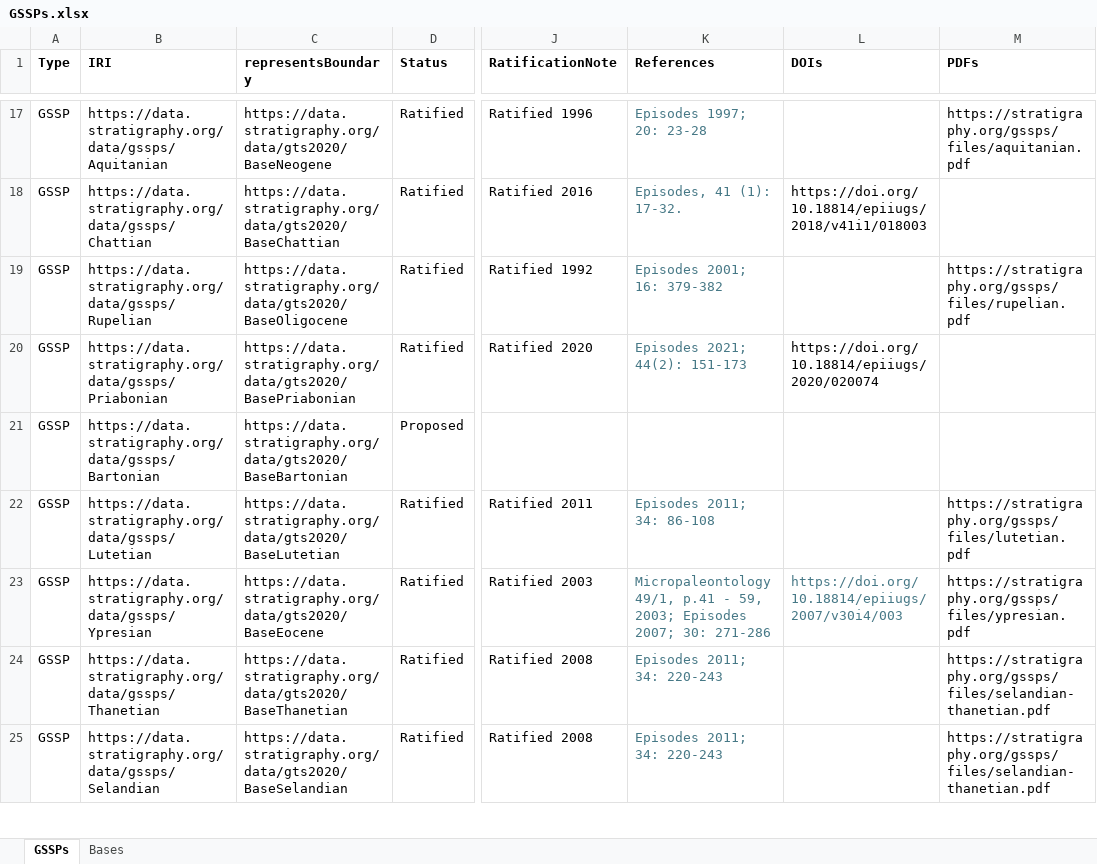
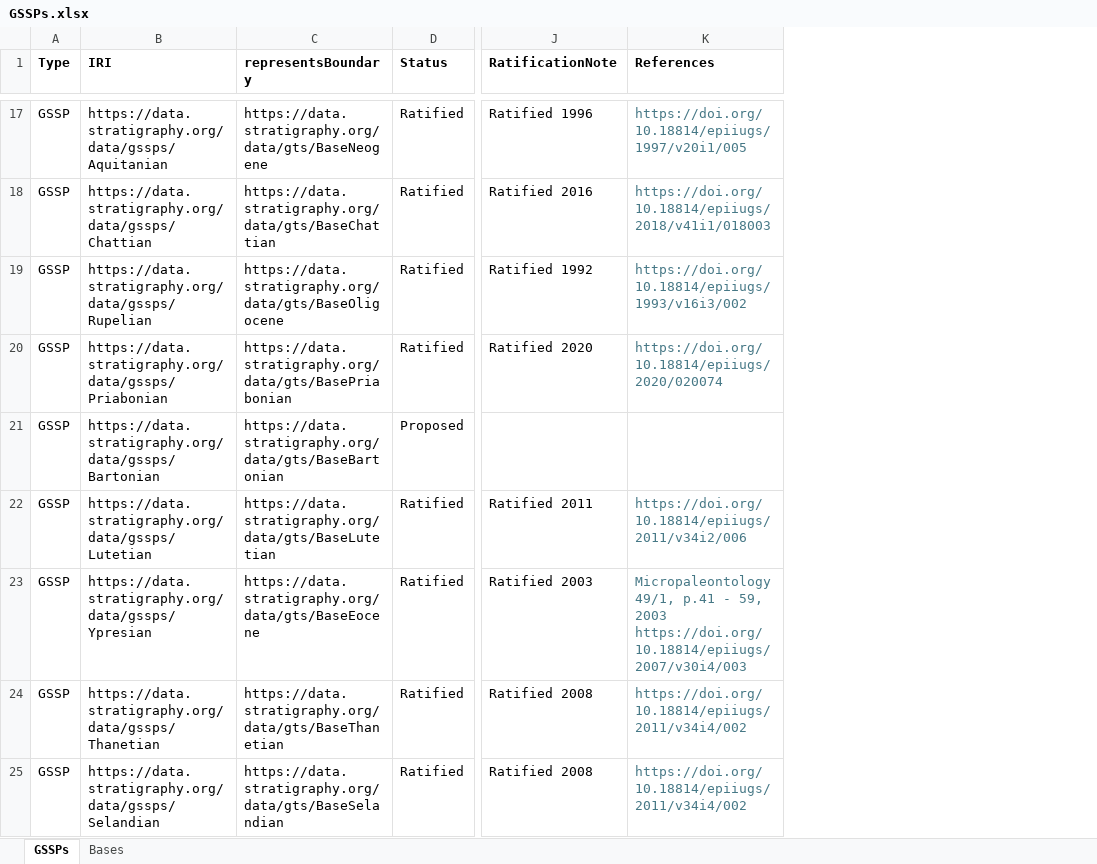
Before and after one commit to i-c-stratigraphy/gssps, an Excel workbook: data/source/GSSPs.xlsx, sheet GSSPs, drawn as a sheet; only a part is shown, gaps mark what is left out; values as stored, in another font and other column widths than the file's, no borders; ↵ is a line break in a cell; the diff covers the shown part only; the diff names each change by its address in the sheet, - before the commit and + after, or states it on an @@ line.

```diff
--- a/data/source/GSSPs.xlsx (sheet GSSPs)
+++ b/data/source/GSSPs.xlsx (sheet GSSPs)
-column L (DOIs), rows 18-23: https://doi.org/10.18814/epiiugs/2018/v41i1/018003 |  | https://doi.org/10.18814/epiiugs/2020/020074 |  |  | https://doi.org/10.18814/epiiugs/2007/v30i4/003
-column M (PDFs), rows 17-25: https://stratigraphy.org/gssps/files/aquitanian.pdf |  | https://stratigraphy.org/gssps/files/rupelian.pdf |  |  | https://stratigraphy.org/gssps/files/lutetian.pdf | https://stratigraphy.org/gssps/files/ypresian.pdf | https://stratigraphy.org/gssps/files/selandian-thanetian.pdf | https://stratigraphy.org/gssps/files/selandian-thanetian.pdf
-C17 (representsBoundary): https://data.stratigraphy.org/data/gts2020/BaseNeogene
+C17 (representsBoundary): https://data.stratigraphy.org/data/gts/BaseNeogene
-K17 (References): Episodes 1997; 20: 23-28
+K17 (References): https://doi.org/10.18814/epiiugs/1997/v20i1/005
-C18 (representsBoundary): https://data.stratigraphy.org/data/gts2020/BaseChattian
+C18 (representsBoundary): https://data.stratigraphy.org/data/gts/BaseChattian
-K18 (References): Episodes, 41 (1): 17-32.
+K18 (References): https://doi.org/10.18814/epiiugs/2018/v41i1/018003
-C19 (representsBoundary): https://data.stratigraphy.org/data/gts2020/BaseOligocene
+C19 (representsBoundary): https://data.stratigraphy.org/data/gts/BaseOligocene
-K19 (References): Episodes 2001; 16: 379-382
+K19 (References): https://doi.org/10.18814/epiiugs/1993/v16i3/002
-C20 (representsBoundary): https://data.stratigraphy.org/data/gts2020/BasePriabonian
+C20 (representsBoundary): https://data.stratigraphy.org/data/gts/BasePriabonian
-K20 (References): Episodes 2021; 44(2): 151-173
+K20 (References): https://doi.org/10.18814/epiiugs/2020/020074
-C21 (representsBoundary): https://data.stratigraphy.org/data/gts2020/BaseBartonian
+C21 (representsBoundary): https://data.stratigraphy.org/data/gts/BaseBartonian
-C22 (representsBoundary): https://data.stratigraphy.org/data/gts2020/BaseLutetian
+C22 (representsBoundary): https://data.stratigraphy.org/data/gts/BaseLutetian
-K22 (References): Episodes 2011; 34: 86-108
+K22 (References): https://doi.org/10.18814/epiiugs/2011/v34i2/006
-C23 (representsBoundary): https://data.stratigraphy.org/data/gts2020/BaseEocene
+C23 (representsBoundary): https://data.stratigraphy.org/data/gts/BaseEocene
-K23 (References): …- 59, 2003; Episodes 2007; 30: 271-286
+K23 (References): …- 59, 2003 ↵ https://doi.org/10.18814/epiiugs/2007/v30i4/003
-C24 (representsBoundary): https://data.stratigraphy.org/data/gts2020/BaseThanetian
+C24 (representsBoundary): https://data.stratigraphy.org/data/gts/BaseThanetian
-K24:K25 (References): Episodes 2011; 34: 220-243
+K24:K25 (References): https://doi.org/10.18814/epiiugs/2011/v34i4/002
-C25 (representsBoundary): https://data.stratigraphy.org/data/gts2020/BaseSelandian
+C25 (representsBoundary): https://data.stratigraphy.org/data/gts/BaseSelandian
```
Also changed, not shown: 185 edited cells and cell formats elsewhere in this sheet, sheet Bases, 10 other files.
